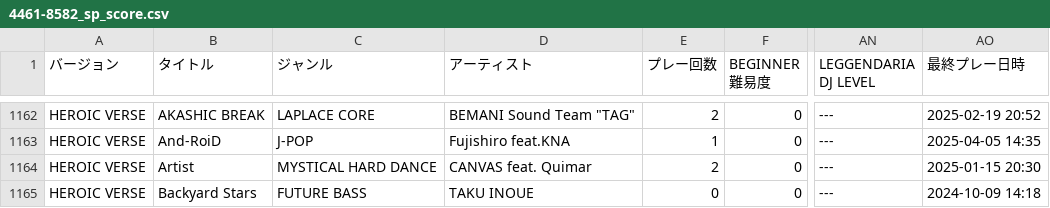
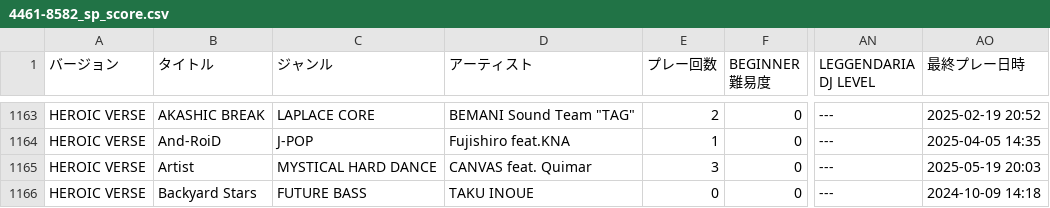
Before and after one commit to yozawa4662/iidx-csv, a CSV file: data/4461-8582_sp_score.csv, drawn as a sheet; only a part is shown, gaps mark what is left out; addresses are those after the commit; the diff covers the shown part only; the diff names each change by its address in the sheet, - before the commit and + after, or states it on an @@ line.

Commit message:
2025/05/19

```diff
--- a/data/4461-8582_sp_score.csv
+++ b/data/4461-8582_sp_score.csv
-E1165 (プレー回数): 2
+E1165 (プレー回数): 3
-AO1165 (最終プレー日時): 2025-01-15 20:30
+AO1165 (最終プレー日時): 2025-05-19 20:03
```
Also changed, not shown: 1 added row and 45 edited cells elsewhere in this file.
